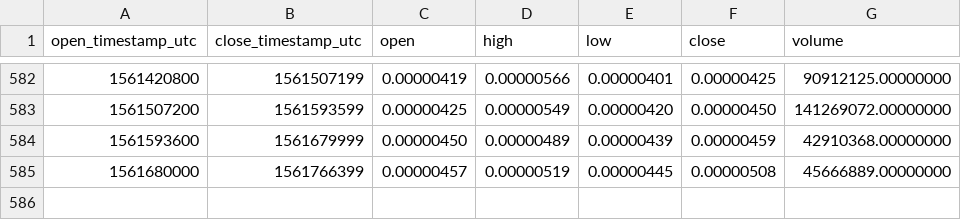
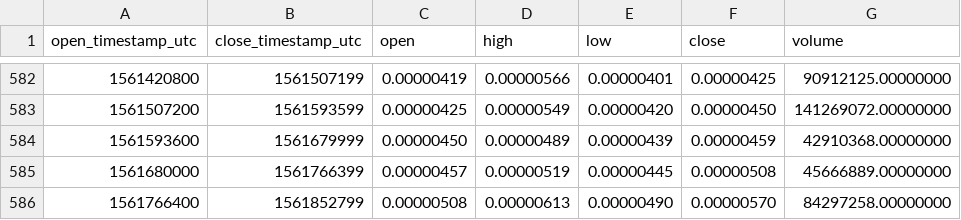
Before and after one commit to cryptobigbro/binance-TNTBTC, a CSV file: binance-TNTBTC-1d.csv, drawn as a sheet; only a part is shown, gaps mark what is left out.

Commit message:
Update OHLCV data.

```diff
--- a/binance-TNTBTC-1d.csv
+++ b/binance-TNTBTC-1d.csv
@@ -585 +585,2 @@ open_timestamp_utc,close_timestamp_utc,open,high,low,close,volume
 1561680000,1561766399,0.00000457,0.00000519,0.00000445,0.00000508,45666889.00000000
+1561766400,1561852799,0.00000508,0.00000613,0.00000490,0.00000570,84297258.00000000
```
Also changed, not shown: 1 other file.
